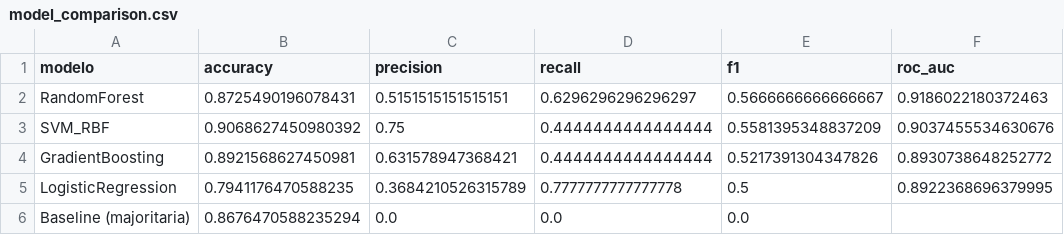
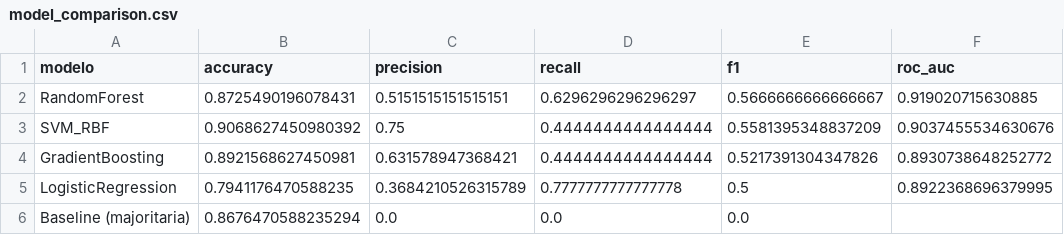
Before and after one commit to bruno88rick/wine-quality-classification, a CSV file: results/model_comparison.csv, drawn as a sheet.

Commit message:
Analise, exploração e modelagem finalizada

```diff
--- a/results/model_comparison.csv
+++ b/results/model_comparison.csv
@@ -1,3 +1,3 @@
 modelo,accuracy,precision,recall,f1,roc_auc
-RandomForest,0.8725490196078431,0.5151515151515151,0.6296296296296297,0.5666666666666667,0.9186022180372463
+RandomForest,0.8725490196078431,0.5151515151515151,0.6296296296296297,0.5666666666666667,0.919020715630885
 SVM_RBF,0.9068627450980392,0.75,0.4444444444444444,0.5581395348837209,0.9037455534630676
```
Also changed, not shown: 16 other files.
